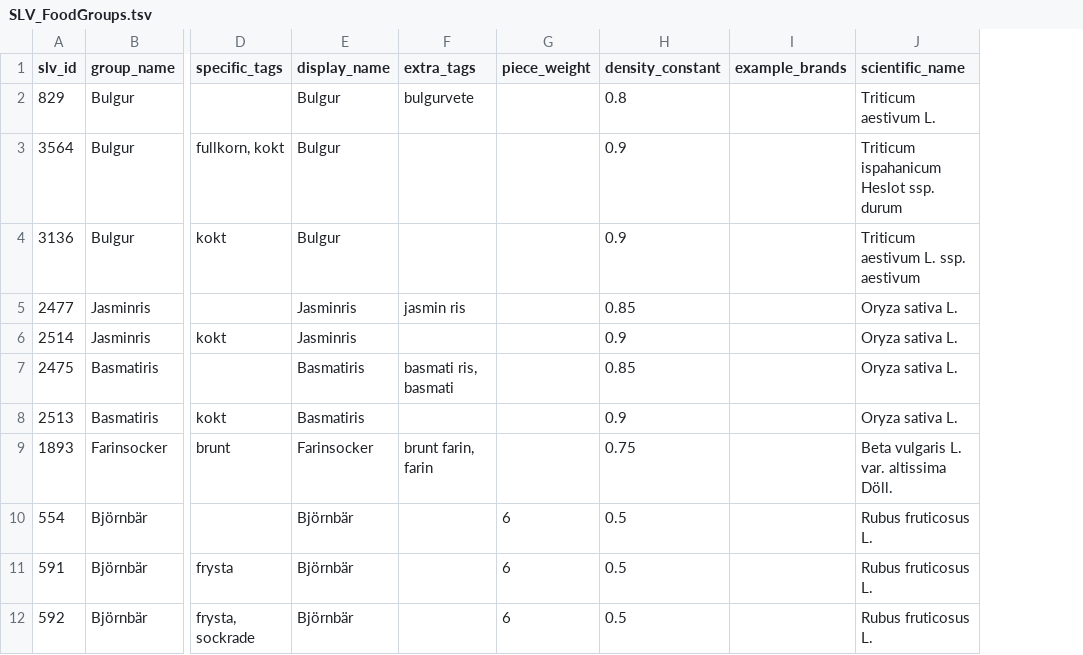
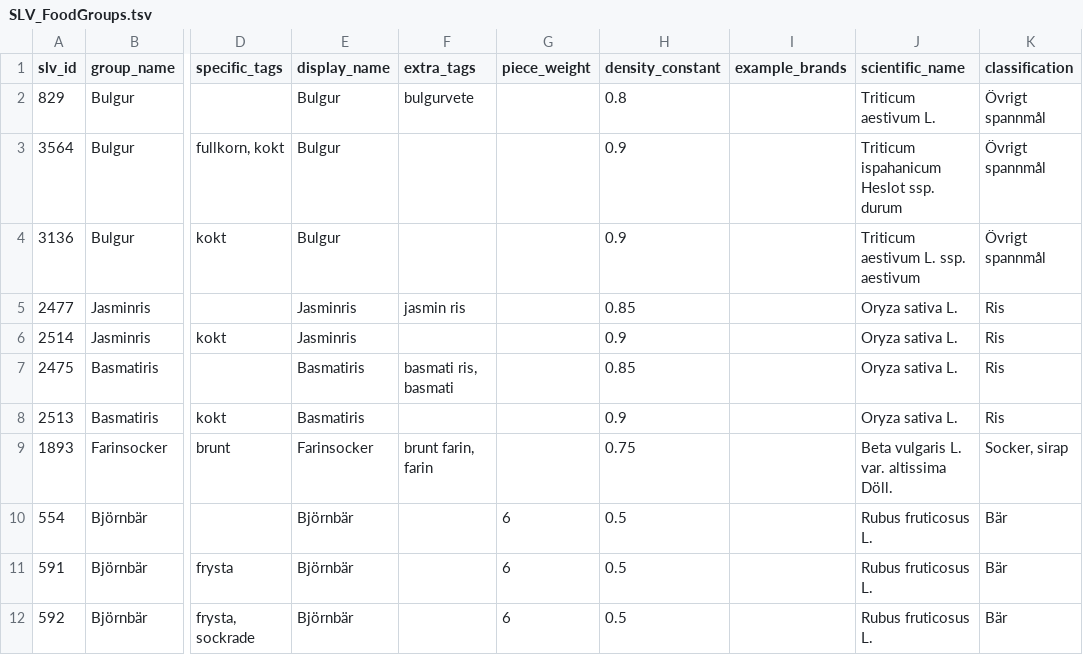
Before and after one commit to SpockReko/foodcoach-server, a TSV file: resources/slv_food/SLV_FoodGroups.tsv, drawn as a sheet; only a part is shown, gaps mark what is left out; the diff names each change by its address in the sheet, - before the commit and + after, or states it on an @@ line.

Commit message:
updated data sheets

```diff
--- a/resources/slv_food/SLV_FoodGroups.tsv
+++ b/resources/slv_food/SLV_FoodGroups.tsv
+column K (classification), rows 2-12: Övrigt spannmål | Övrigt spannmål | Övrigt spannmål | Ris | Ris | Ris | Ris | Socker, sirap | Bär | Bär | Bär
```
Also changed, not shown: resources/fineli_food/Fineli_FoodGroups.tsv.
